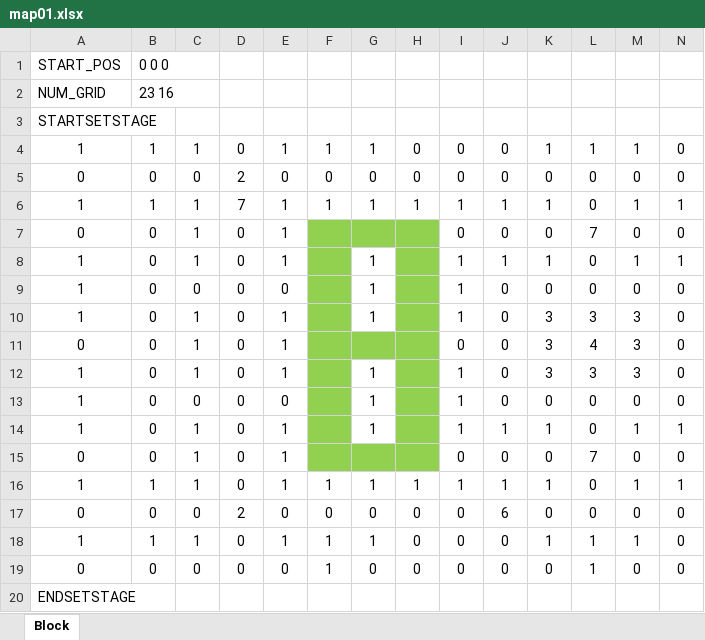
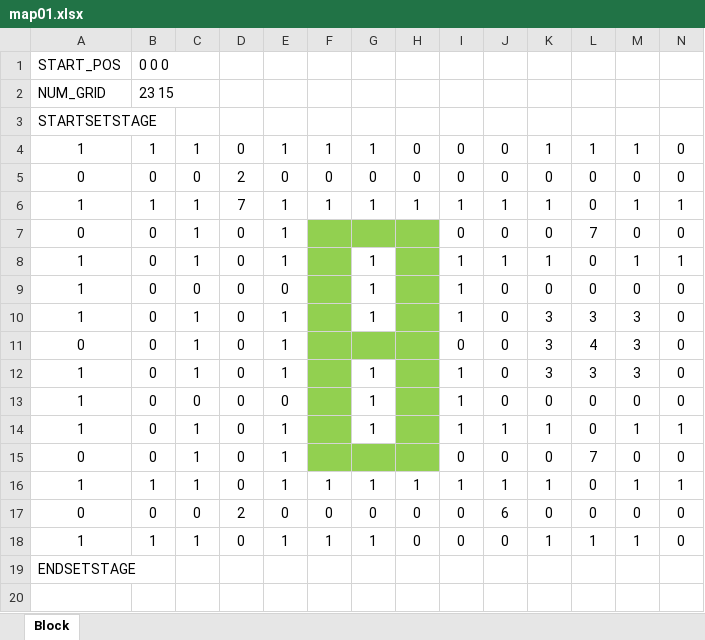
Before and after one commit to TomoyaKanazaki/Graduation, an Excel workbook: 04_memo/map01.xlsx, sheet Block, drawn as a sheet; only a part is shown; values as stored, in another font and other column widths than the file's, no borders; conditional formats not drawn; rows hold the shown columns only; the diff names each change by its address in the sheet, - before the commit and + after, or states it on an @@ line.

```diff
--- a/04_memo/map01.xlsx (sheet Block)
+++ b/04_memo/map01.xlsx (sheet Block)
-B2: 23 16
+B2: 23 15
-row 19: 0 | 0 | 0 | 0 | 0 | 1 | 0 | 0 | 0 | 0 | 0 | 1 | 0 | 0
```
Also changed, not shown: 3 other files.
